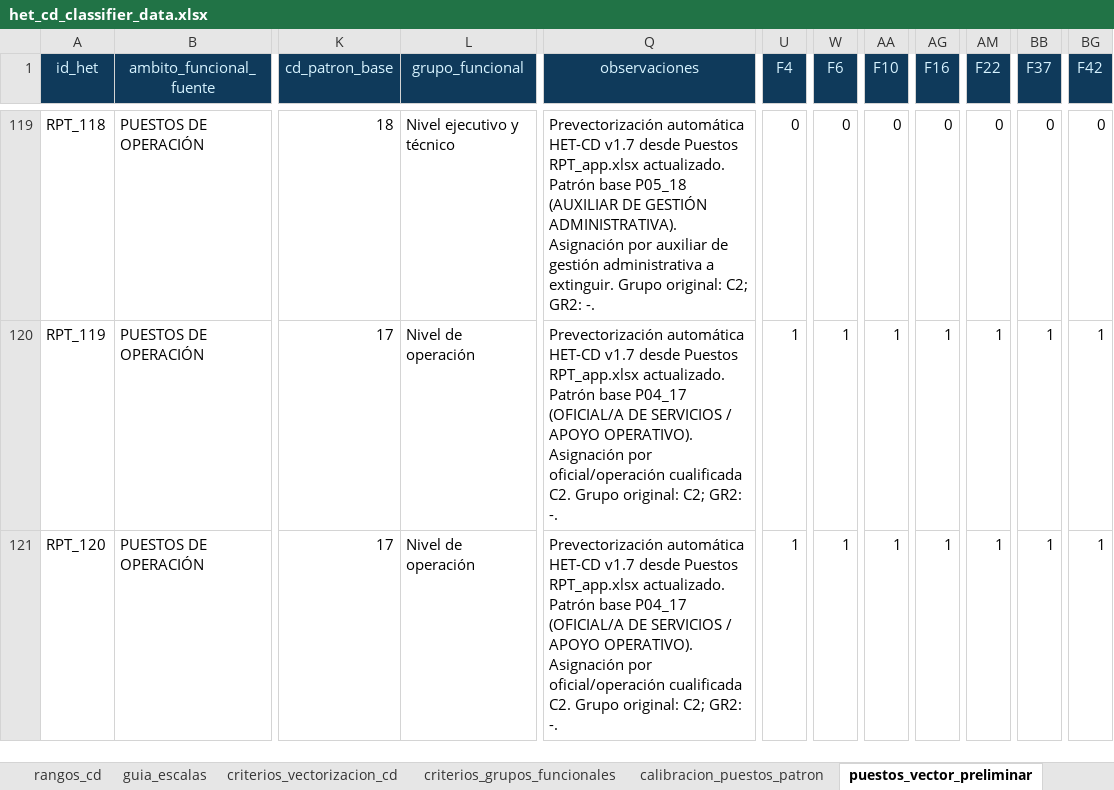
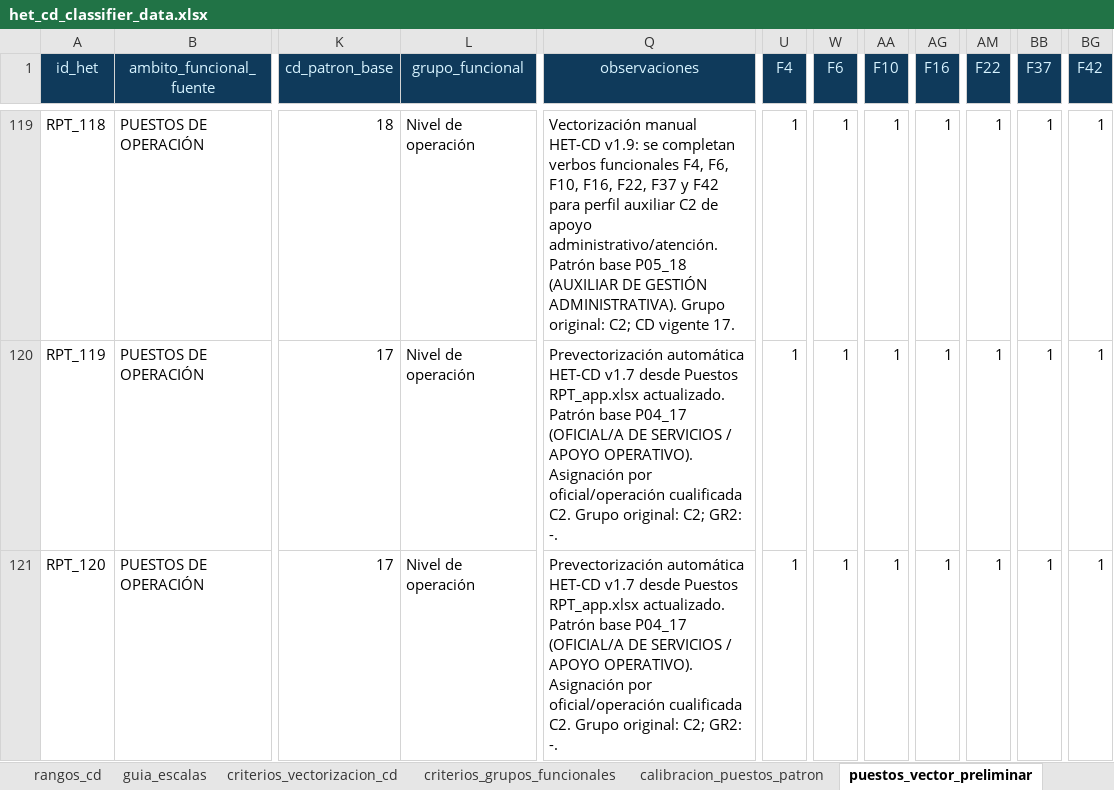
Before and after one commit to equesada096-lgtm/het-cd, an Excel workbook: data/het_cd_classifier_data.xlsx, sheet puestos_vector_preliminar, drawn as a sheet; only a part is shown, gaps mark what is left out; values as stored, in another font and other column widths than the file's, no borders; conditional formats and table styles not drawn; the diff covers the shown part only; the diff names each change by its address in the sheet, - before the commit and + after, or states it on an @@ line.

```diff
--- a/data/het_cd_classifier_data.xlsx (sheet puestos_vector_preliminar)
+++ b/data/het_cd_classifier_data.xlsx (sheet puestos_vector_preliminar)
-L119 (grupo_funcional): Nivel ejecutivo y técnico
+L119 (grupo_funcional): Nivel de operación
-Q119 (observaciones): Prevectorización automática HET-CD v1.7 desde Puestos RPT_app.xlsx actualizado. Patrón base P05_18 (AUXILIAR DE GESTIÓN ADMINISTRATIVA). Asignación por auxiliar de gestión administrativa a extinguir. Grupo original: C2; GR2: -.
+Q119 (observaciones): Vectorización manual HET-CD v1.9: se completan verbos funcionales F4, F6, F10, F16, F22, F37 y F42 para perfil auxiliar C2 de apoyo administrativo/atención. Patrón base P05_18 (AUXILIAR DE GESTIÓN ADMINISTRATIVA). Grupo original: C2; CD vigente 17.
-U119 (F4): 0
+U119 (F4): 1
-W119 (F6): 0
+W119 (F6): 1
-AA119 (F10): 0
+AA119 (F10): 1
-AG119 (F16): 0
+AG119 (F16): 1
-AM119 (F22): 0
+AM119 (F22): 1
-BB119 (F37): 0
+BB119 (F37): 1
-BG119 (F42): 0
+BG119 (F42): 1
```
Also changed, not shown: 44 edited cells elsewhere in this sheet, sheet verbs_patterns, sheet puestos_vector, sheet patrones_vector, other sheet tabs.
